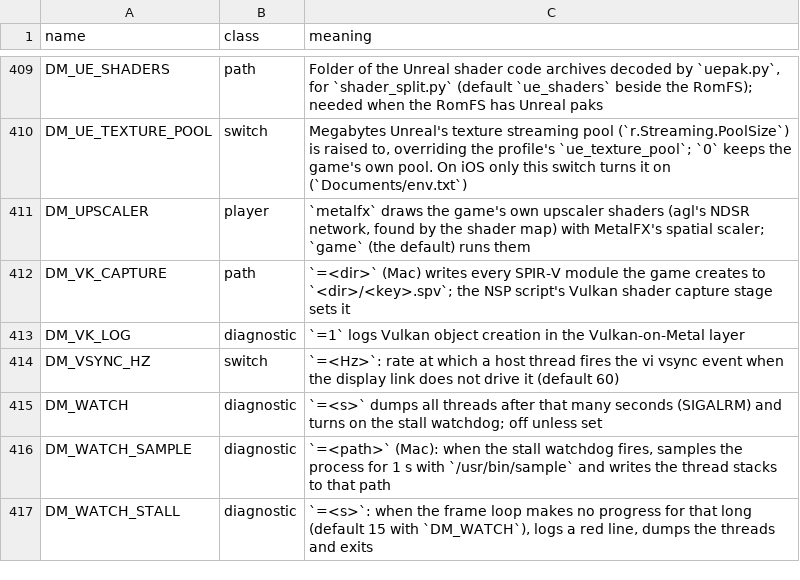
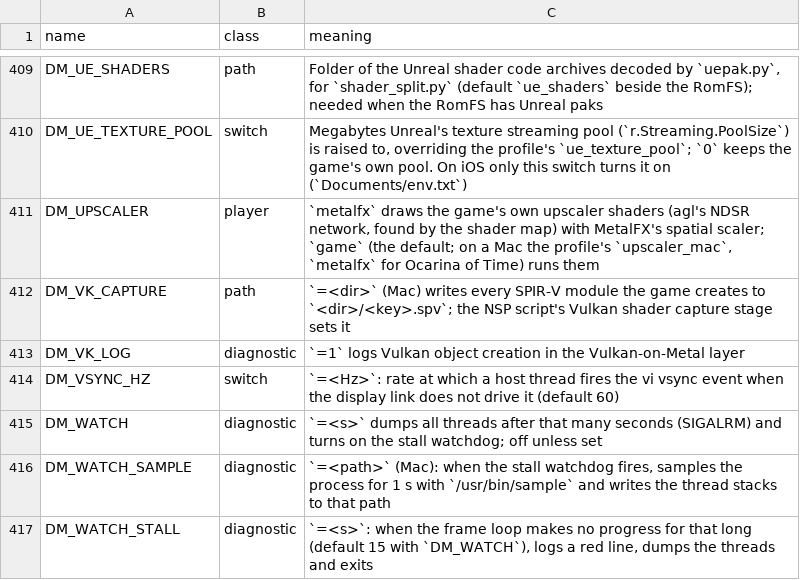
Before and after one commit to neko973/nxnative, a TSV file: docs/env_switches.tsv, drawn as a sheet; only a part is shown, gaps mark what is left out.

```diff
--- a/docs/env_switches.tsv
+++ b/docs/env_switches.tsv
@@ -410,3 +410,3 @@ DM_UE_SHADERS	path	Folder of the Unreal shader code archives decoded by `uepak.p
 DM_UE_TEXTURE_POOL	switch	Megabytes Unreal's texture streaming pool (`r.Streaming.PoolSize`) is raised to, overriding the profile's `ue_texture_pool`; `0` keeps the game's own pool. On iOS only this switch turns it on (`Documents/env.txt`)
-DM_UPSCALER	player	`metalfx` draws the game's own upscaler shaders (agl's NDSR network, found by the shader map) with MetalFX's spatial scaler; `game` (the default) runs them
+DM_UPSCALER	player	`metalfx` draws the game's own upscaler shaders (agl's NDSR network, found by the shader map) with MetalFX's spatial scaler; `game` (the default; on a Mac the profile's `upscaler_mac`, `metalfx` for Ocarina of Time) runs them
 DM_VK_CAPTURE	path	`=<dir>` (Mac) writes every SPIR-V module the game creates to `<dir>/<key>.spv`; the NSP script's Vulkan shader capture stage sets it
```
Also changed, not shown: dm/games/0400486024DEC000/game.tsv, dm/games/settings.tsv, 9 other files.
